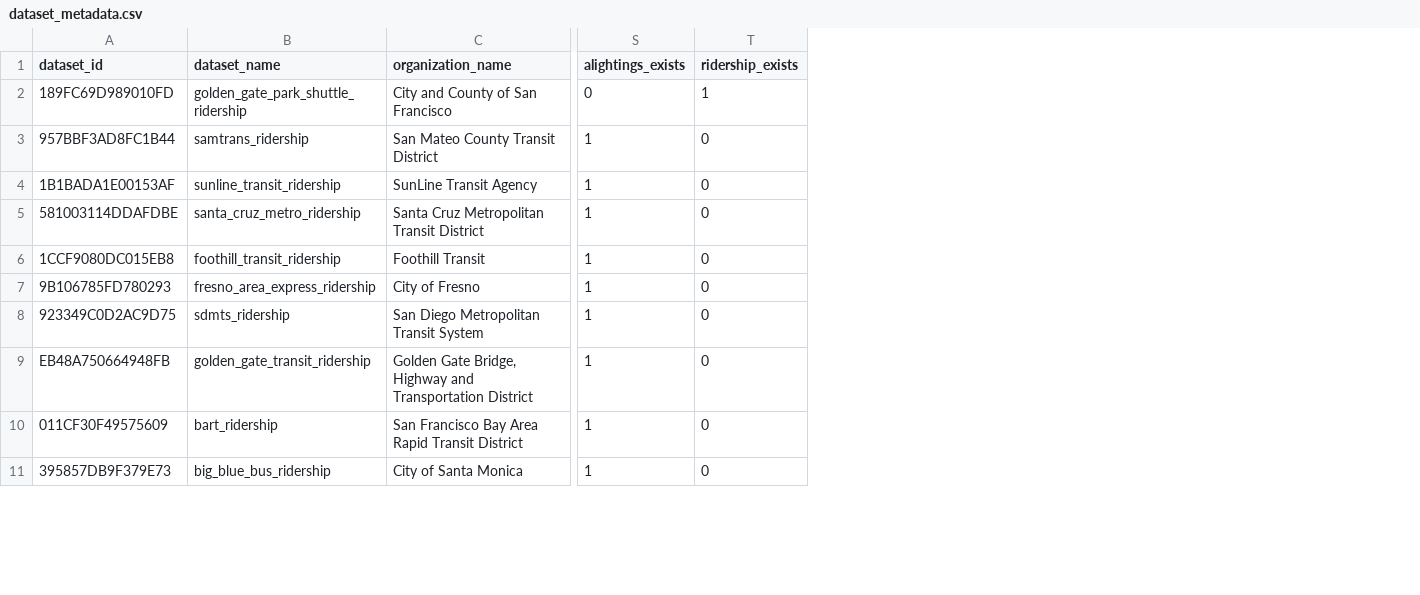
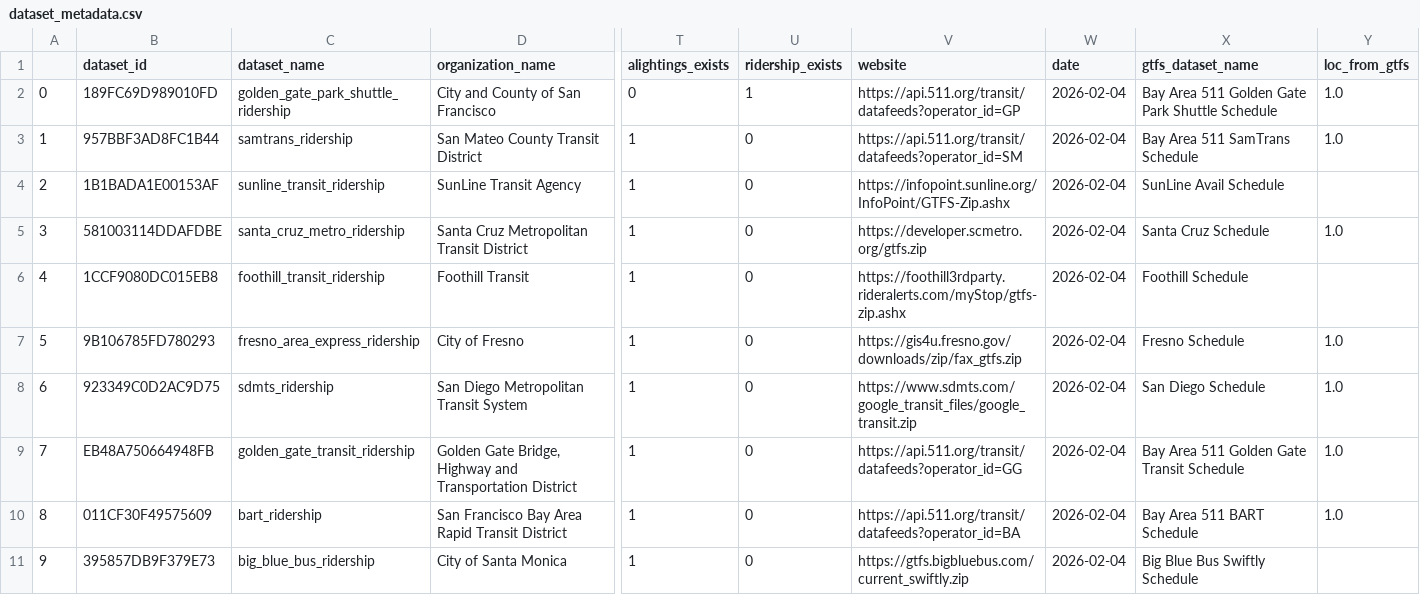
Before and after one commit to cal-itp/transit-ridership-analytics, a CSV file: preprocessed_ridership_output/dataset_metadata.csv, drawn as a sheet; only a part is shown, gaps mark what is left out; the diff names each change by its address in the sheet, - before the commit and + after, or states it on an @@ line.

Commit message:
Update GTFS Query and Add GTFS Related Cols to Metadata Table

```diff
--- a/preprocessed_ridership_output/dataset_metadata.csv
+++ b/preprocessed_ridership_output/dataset_metadata.csv
+column A, rows 2-11: 0 | 1 | 2 | 3 | 4 | 5 | 6 | 7 | 8 | 9
+column V (website), rows 2-11: https://api.511.org/transit/datafeeds?operator_id=GP | https://api.511.org/transit/datafeeds?operator_id=SM | https://infopoint.sunline.org/InfoPoint/GTFS-Zip.ashx | https://developer.scmetro.org/gtfs.zip | https://foothill3rdparty.rideralerts.com/myStop/gtfs-zip.ashx | https://gis4u.fresno.gov/downloads/zip/fax_gtfs.zip | https://www.sdmts.com/google_transit_files/google_transit.zip | https://api.511.org/transit/datafeeds?operator_id=GG | https://api.511.org/transit/datafeeds?operator_id=BA | https://gtfs.bigbluebus.com/current_swiftly.zip
+column W (date), rows 2-11: all 2026-02-04
+column X (gtfs_dataset_name), rows 2-11: Bay Area 511 Golden Gate Park Shuttle Schedule | Bay Area 511 SamTrans Schedule | SunLine Avail Schedule | Santa Cruz Schedule | Foothill Schedule | Fresno Schedule | San Diego Schedule | Bay Area 511 Golden Gate Transit Schedule | Bay Area 511 BART Schedule | Big Blue Bus Swiftly Schedule
+column Y (loc_from_gtfs), rows 2-10: 1.0 | 1.0 |  | 1.0 |  | 1.0 | 1.0 | 1.0 | 1.0
```
Also changed, not shown: 3 other files.
